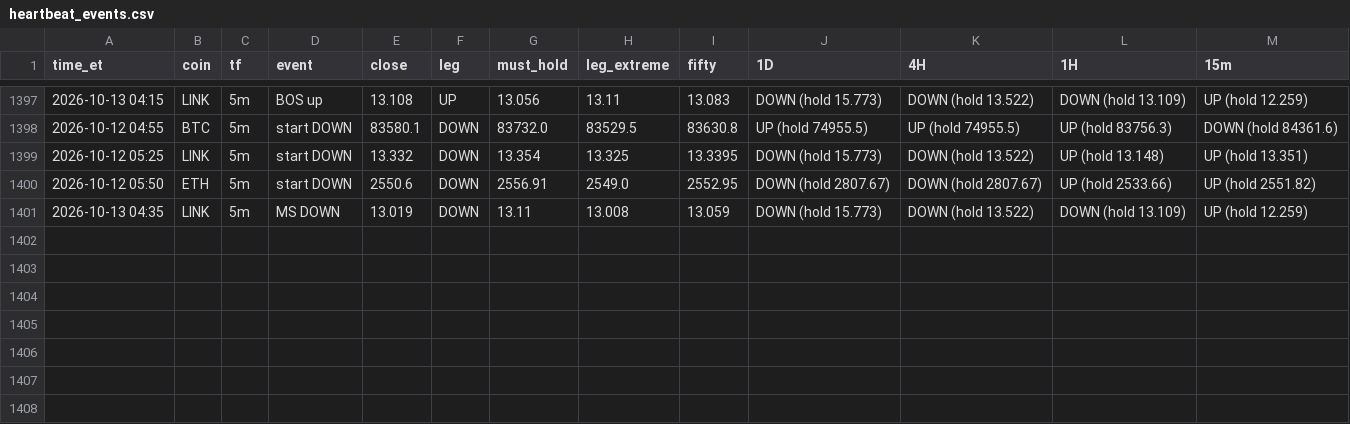
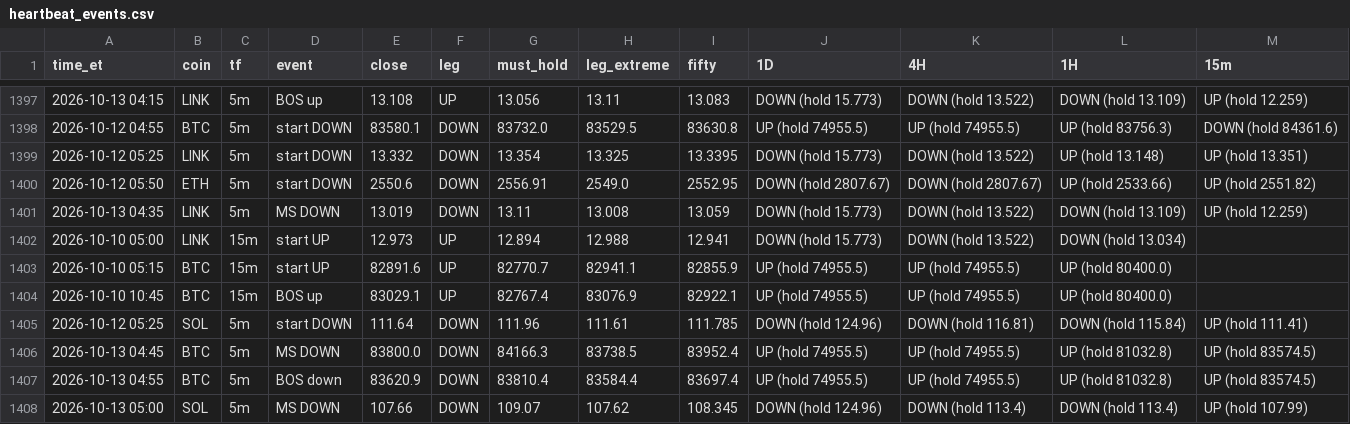
Before and after one commit to HarleyBear70/okx-trading-bot, a CSV file: journal/heartbeat_events.csv, drawn as a sheet; only a part is shown, gaps mark what is left out; the diff names each change by its address in the sheet, - before the commit and + after, or states it on an @@ line.

```diff
--- a/journal/heartbeat_events.csv
+++ b/journal/heartbeat_events.csv
+row 1402: 2026-10-10 05:00 | LINK | 15m | start UP | 12.973 | UP | 12.894 | 12.988 | 12.941 | DOWN (hold 15.773) | DOWN (hold 13.522) | DOWN (hold 13.034)
+row 1403: 2026-10-10 05:15 | BTC | 15m | start UP | 82891.6 | UP | 82770.7 | 82941.1 | 82855.9 | UP (hold 74955.5) | UP (hold 74955.5) | UP (hold 80400.0)
+row 1404: 2026-10-10 10:45 | BTC | 15m | BOS up | 83029.1 | UP | 82767.4 | 83076.9 | 82922.1 | UP (hold 74955.5) | UP (hold 74955.5) | UP (hold 80400.0)
+row 1405: 2026-10-12 05:25 | SOL | 5m | start DOWN | 111.64 | DOWN | 111.96 | 111.61 | 111.785 | DOWN (hold 124.96) | DOWN (hold 116.81) | DOWN (hold 115.84) | UP (hold 111.41)
+row 1406: 2026-10-13 04:45 | BTC | 5m | MS DOWN | 83800.0 | DOWN | 84166.3 | 83738.5 | 83952.4 | UP (hold 74955.5) | UP (hold 74955.5) | UP (hold 81032.8) | UP (hold 83574.5)
+row 1407: 2026-10-13 04:55 | BTC | 5m | BOS down | 83620.9 | DOWN | 83810.4 | 83584.4 | 83697.4 | UP (hold 74955.5) | UP (hold 74955.5) | UP (hold 81032.8) | UP (hold 83574.5)
+row 1408: 2026-10-13 05:00 | SOL | 5m | MS DOWN | 107.66 | DOWN | 109.07 | 107.62 | 108.345 | DOWN (hold 124.96) | DOWN (hold 113.4) | DOWN (hold 113.4) | UP (hold 107.99)
```
Also changed, not shown: 3 other files.
